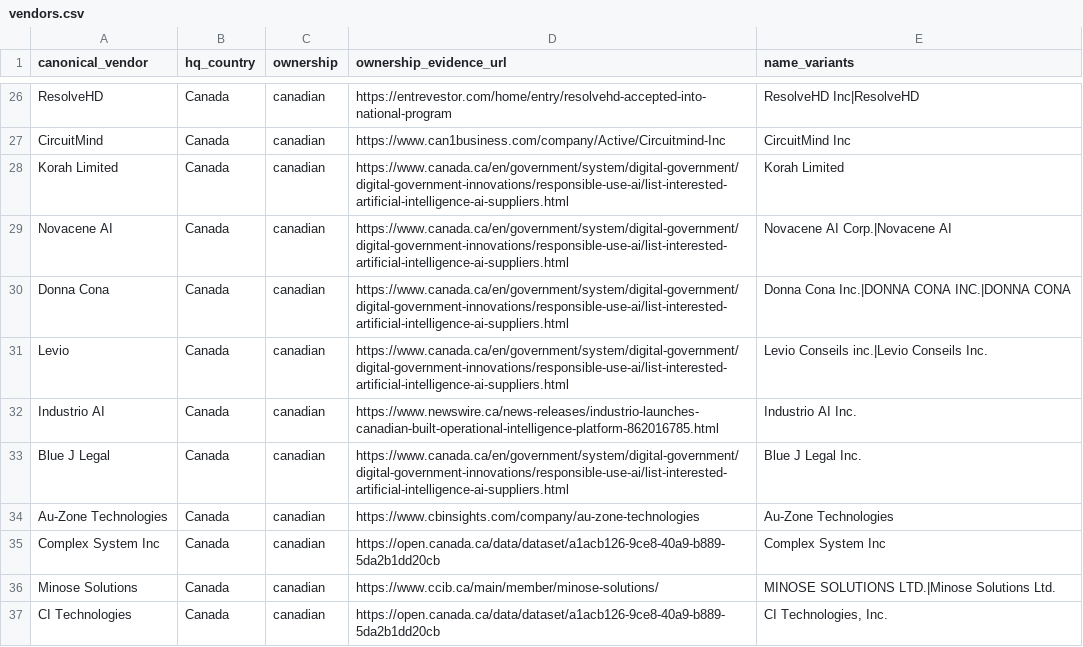
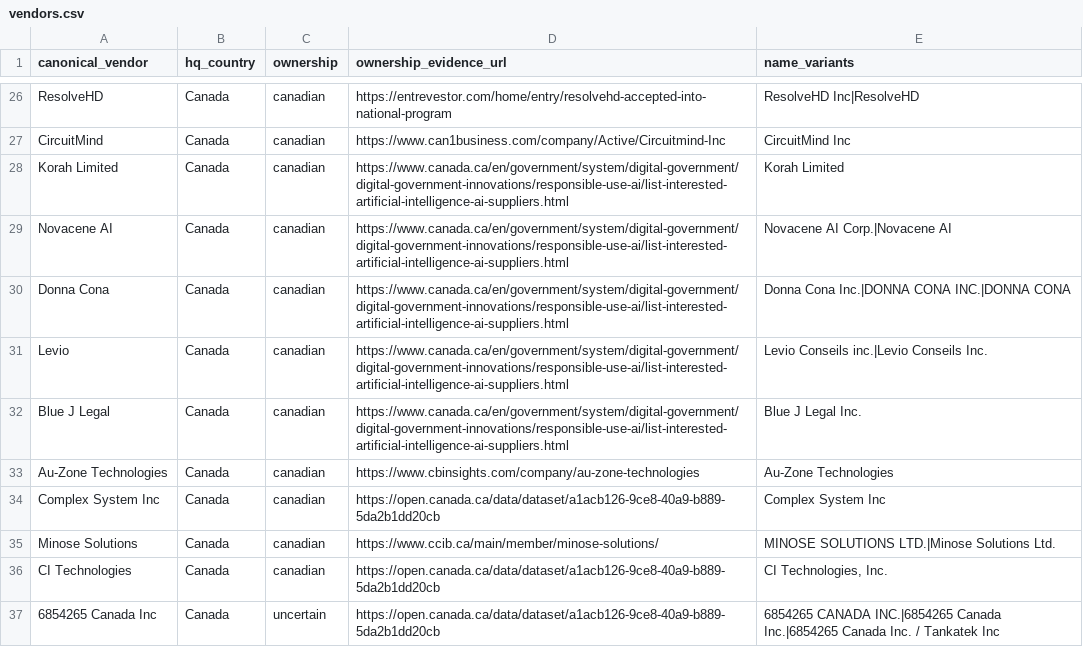
Before and after one commit to Nshipyard/canada-ai-spending-receipt, a CSV file: public/data/vendors.csv, drawn as a sheet; only a part is shown, gaps mark what is left out; the shorter side is filled out with more unchanged rows; the diff names each change by its address in the sheet, - before the commit and + after, or states it on an @@ line.

```diff
--- a/public/data/vendors.csv
+++ b/public/data/vendors.csv
-row 32: Industrio AI | Canada | canadian | https://www.newswire.ca/news-releases/industrio-launches-canadian-built-operational-intelligence-platform-862016785.html | Industrio AI Inc.
```
Also changed, not shown: public/data/contracts.csv, 9 other files.
